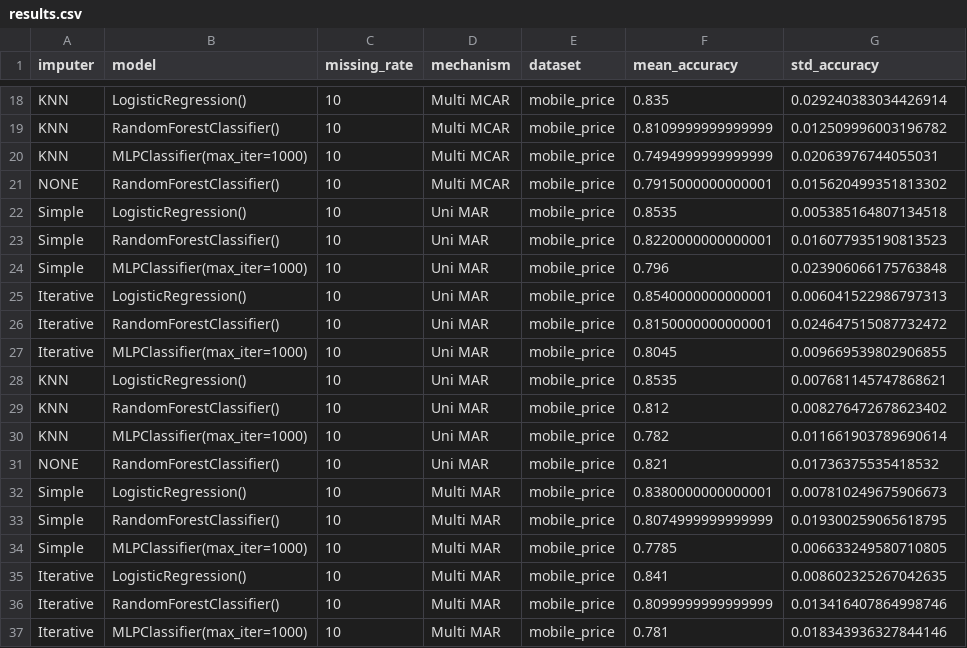
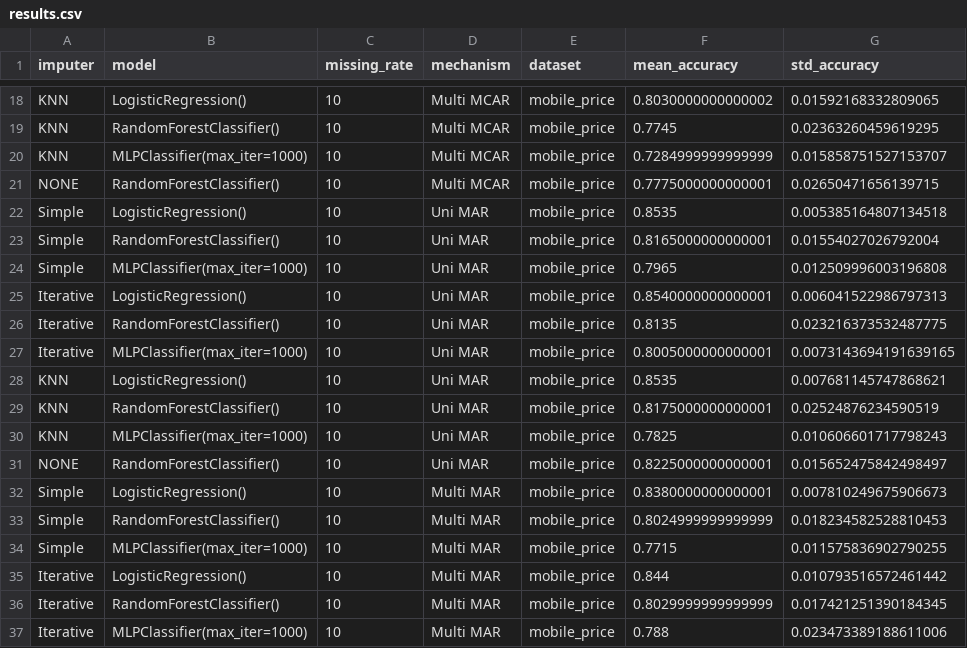
Before and after one commit to Minipoloalex/AI-and-Society-datasets-analysis, a CSV file: missing-data/results.csv, drawn as a sheet; only a part is shown, gaps mark what is left out; the diff covers the shown part only; the diff names each change by its address in the sheet, - before the commit and + after, or states it on an @@ line.

```diff
--- a/missing-data/results.csv
+++ b/missing-data/results.csv
-F18 (mean_accuracy): 0.835
+F18 (mean_accuracy): 0.8030000000000002
-G18 (std_accuracy): 0.029240383034426914
+G18 (std_accuracy): 0.01592168332809065
-F19 (mean_accuracy): 0.8109999999999999
+F19 (mean_accuracy): 0.7745
-G19 (std_accuracy): 0.012509996003196782
+G19 (std_accuracy): 0.02363260459619295
-F20 (mean_accuracy): 0.7494999999999999
+F20 (mean_accuracy): 0.7284999999999999
-G20 (std_accuracy): 0.02063976744055031
+G20 (std_accuracy): 0.015858751527153707
-F21 (mean_accuracy): 0.7915000000000001
+F21 (mean_accuracy): 0.7775000000000001
-G21 (std_accuracy): 0.015620499351813302
+G21 (std_accuracy): 0.02650471656139715
-F23 (mean_accuracy): 0.8220000000000001
+F23 (mean_accuracy): 0.8165000000000001
-G23 (std_accuracy): 0.016077935190813523
+G23 (std_accuracy): 0.01554027026792004
-F24 (mean_accuracy): 0.796
+F24 (mean_accuracy): 0.7965
-G24 (std_accuracy): 0.023906066175763848
+G24 (std_accuracy): 0.012509996003196808
-F26 (mean_accuracy): 0.8150000000000001
+F26 (mean_accuracy): 0.8135
-G26 (std_accuracy): 0.024647515087732472
+G26 (std_accuracy): 0.023216373532487775
-F27 (mean_accuracy): 0.8045
+F27 (mean_accuracy): 0.8005000000000001
-G27 (std_accuracy): 0.009669539802906855
+G27 (std_accuracy): 0.0073143694191639165
-F29 (mean_accuracy): 0.812
+F29 (mean_accuracy): 0.8175000000000001
-G29 (std_accuracy): 0.008276472678623402
+G29 (std_accuracy): 0.02524876234590519
-F30 (mean_accuracy): 0.782
+F30 (mean_accuracy): 0.7825
-G30 (std_accuracy): 0.011661903789690614
+G30 (std_accuracy): 0.010606601717798243
-F31 (mean_accuracy): 0.821
+F31 (mean_accuracy): 0.8225000000000001
-G31 (std_accuracy): 0.01736375535418532
+G31 (std_accuracy): 0.015652475842498497
-F33 (mean_accuracy): 0.8074999999999999
+F33 (mean_accuracy): 0.8024999999999999
-G33 (std_accuracy): 0.019300259065618795
+G33 (std_accuracy): 0.018234582528810453
-F34 (mean_accuracy): 0.7785
+F34 (mean_accuracy): 0.7715
-G34 (std_accuracy): 0.006633249580710805
+G34 (std_accuracy): 0.011575836902790255
-F35 (mean_accuracy): 0.841
+F35 (mean_accuracy): 0.844
-G35 (std_accuracy): 0.008602325267042635
+G35 (std_accuracy): 0.010793516572461442
-F36 (mean_accuracy): 0.8099999999999999
+F36 (mean_accuracy): 0.8029999999999999
-G36 (std_accuracy): 0.013416407864998746
+G36 (std_accuracy): 0.017421251390184345
-F37 (mean_accuracy): 0.781
+F37 (mean_accuracy): 0.788
-G37 (std_accuracy): 0.018343936327844146
+G37 (std_accuracy): 0.023473389188611006
```
Also changed, not shown: 154 edited cells elsewhere in this file, 3 other files.
